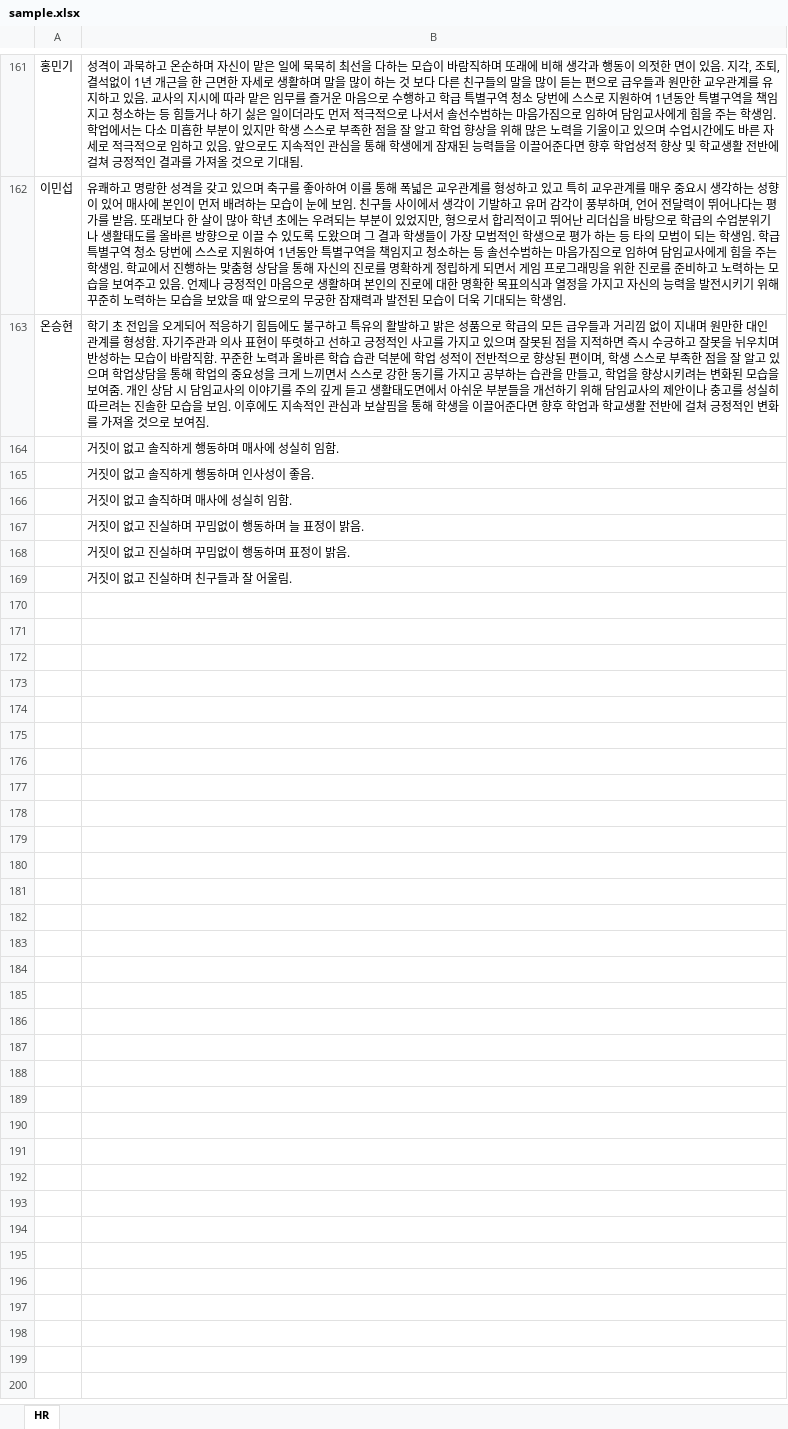
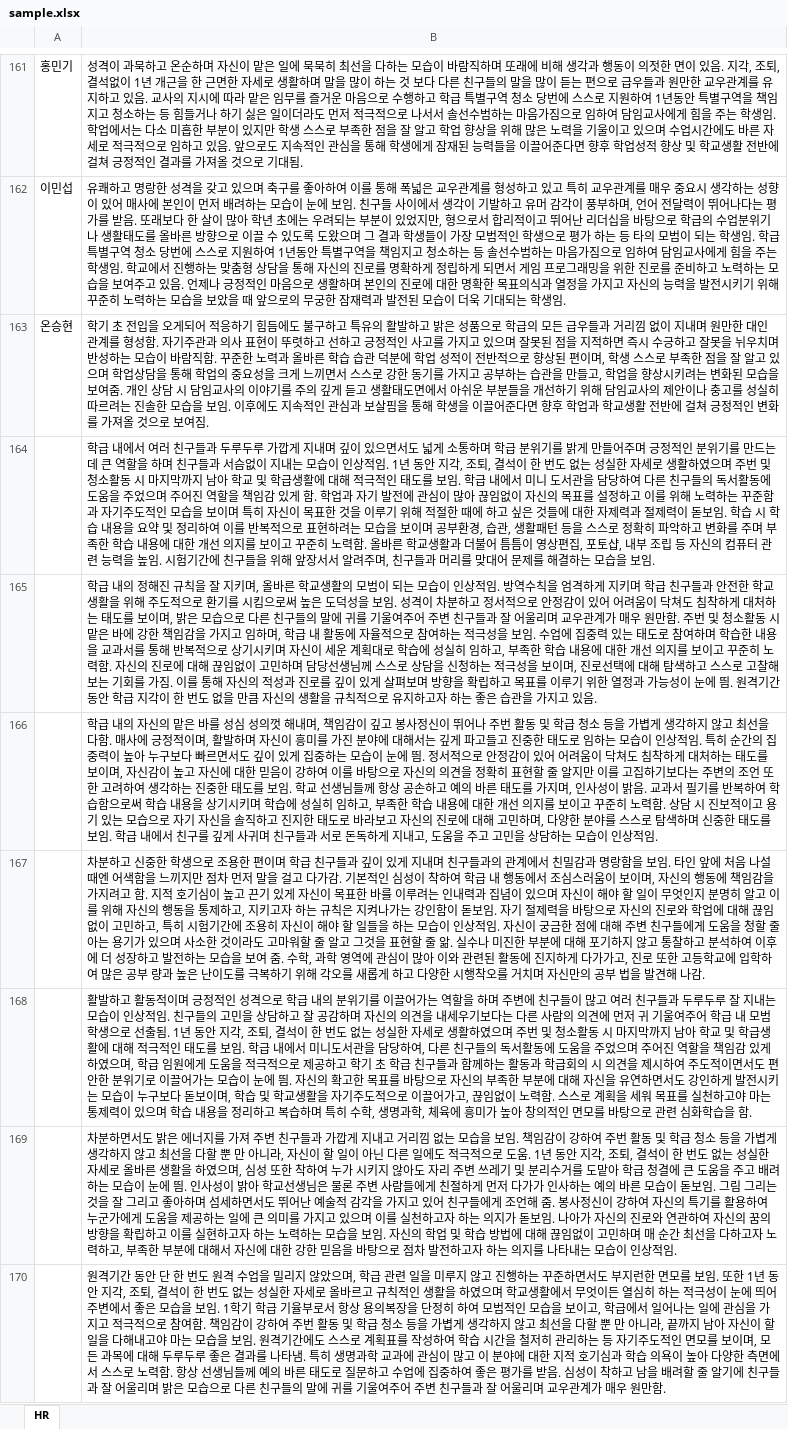
Before and after one commit to MAHT1990/school_life_record_project, an Excel workbook: record/exel_files/sample.xlsx, sheet HR, drawn as a sheet; only a part is shown, gaps mark what is left out; values as stored, in another font and other column widths than the file's, no borders; the diff covers the shown part only; the diff names each change by its address in the sheet, - before the commit and + after, or states it on an @@ line.

Commit message:
sample updated

```diff
--- a/record/exel_files/sample.xlsx (sheet HR)
+++ b/record/exel_files/sample.xlsx (sheet HR)
-B164: 거짓이 없고 솔직하게 행동하며 매사에 성실히 임함.
+B164: 학급 내에서 여러 친구들과 두루두루 가깝게 지내며 깊이 있으면서도 넓게 소통하며 학급 분위기를 밝게 만들어주며 긍정적인 분위기를 만드는 데 큰 역할을 하며 친구들과 서슴없이 지내는 모습이 인상적임. 1년 동안 지각, 조퇴, 결석이 한 번도 없는 성실한 자세로 생활하였으며 주번 및 청소활동 시 마지막까지 남아 학교 및 학급생활에 대해 적극적인 태도를 보임. 학급 내에서 미니 도서관을 담당하여 다른 친구들의 독서활동에 도움을 주었으며 주어진 역할을 책임감 있게 함. 학업과 자기 발전에 관심이 많아 끊임없이 자신의 목표를 설정하고 이를 위해 노력하는 꾸준함과 자기주도적인 모습을 보이며 특히 자신이 목표한 것을 이루기 위해 적절한 때에 하고 싶은 것들에 대한 자제력과 절제력이 돋보임. 학습 시 학습 내용을 요약 및 정리하여 이를 반복적으로 표현하려는 모습을 보이며 공부환경, 습관, 생활패턴 등을 스스로 정확히 파악하고 변화를 주며 부족한 학습 내용에 대한 개선 의지를 보이고 꾸준히 노력함. 올바른 학교생활과 더불어 틈틈이 영상편집, 포토샵, 내부 조립 등 자신의 컴퓨터 관련 능력을 높임. 시험기간에 친구들을 위해 앞장서서 알려주며, 친구들과 머리를 맞대어 문제를 해결하는 모습을 보임.
-B165: 거짓이 없고 솔직하게 행동하며 인사성이 좋음.
+B165: 학급 내의 정해진 규칙을 잘 지키며, 올바른 학교생활의 모범이 되는 모습이 인상적임. 방역수칙을 엄격하게 지키며 학급 친구들과 안전한 학교생활을 위해 주도적으로 환기를 시킴으로써 높은 도덕성을 보임. 성격이 차분하고 정서적으로 안정감이 있어 어려움이 닥쳐도 침착하게 대처하는 태도를 보이며, 밝은 모습으로 다른 친구들의 말에 귀를 기울여주어 주변 친구들과 잘 어울리며 교우관계가 매우 원만함. 주번 및 청소활동 시 맡은 바에 강한 책임감을 가지고 임하며, 학급 내 활동에 자율적으로 참여하는 적극성을 보임. 수업에 집중력 있는 태도로 참여하며 학습한 내용을 교과서를 통해 반복적으로 상기시키며 자신이 세운 계획대로 학습에 성실히 임하고, 부족한 학습 내용에 대한 개선 의지를 보이고 꾸준히 노력함. 자신의 진로에 대해 끊임없이 고민하며 담당선생님께 스스로 상담을 신청하는 적극성을 보이며, 진로선택에 대해 탐색하고 스스로 고찰해보는 기회를 가짐. 이를 통해 자신의 적성과 진로를 깊이 있게 살펴보며 방향을 확립하고 목표를 이루기 위한 열정과 가능성이 눈에 띔. 원격기간 동안 학급 지각이 한 번도 없을 만큼 자신의 생활을 규칙적으로 유지하고자 하는 좋은 습관을 가지고 있음.
-B166: 거짓이 없고 솔직하며 매사에 성실히 임함.
+B166: 학급 내의 자신의 맡은 바를 성심 성의껏 해내며, 책임감이 깊고 봉사정신이 뛰어나 주번 활동 및 학급 청소 등을 가볍게 생각하지 않고 최선을 다함. 매사에 긍정적이며, 활발하며 자신이 흥미를 가진 분야에 대해서는 깊게 파고들고 진중한 태도로 임하는 모습이 인상적임. 특히 순간의 집중력이 높아 누구보다 빠르면서도 깊이 있게 집중하는 모습이 눈에 띔. 정서적으로 안정감이 있어 어려움이 닥쳐도 침착하게 대처하는 태도를 보이며, 자신감이 높고 자신에 대한 믿음이 강하여 이를 바탕으로 자신의 의견을 정확히 표현할 줄 알지만 이를 고집하기보다는 주변의 조언 또한 고려하여 생각하는 진중한 태도를 보임. 학교 선생님들께 항상 공손하고 예의 바른 태도를 가지며, 인사성이 밝음. 교과서 필기를 반복하여 학습함으로써 학습 내용을 상기시키며 학습에 성실히 임하고, 부족한 학습 내용에 대한 개선 의지를 보이고 꾸준히 노력함. 상담 시 진보적이고 용기 있는 모습으로 자기 자신을 솔직하고 진지한 태도로 바라보고 자신의 진로에 대해 고민하며, 다양한 분야를 스스로 탐색하며 신중한 태도를 보임. 학급 내에서 친구를 깊게 사귀며 친구들과 서로 돈독하게 지내고, 도움을 주고 고민을 상담하는 모습이 인상적임.
-B167: 거짓이 없고 진실하며 꾸밈없이 행동하며 늘 표정이 밝음.
+B167: 차분하고 신중한 학생으로 조용한 편이며 학급 친구들과 깊이 있게 지내며 친구들과의 관계에서 친밀감과 명랑함을 보임. 타인 앞에 처음 나설 때엔 어색함을 느끼지만 점차 먼저 말을 걸고 다가감. 기본적인 심성이 착하여 학급 내 행동에서 조심스러움이 보이며, 자신의 행동에 책임감을 가지려고 함. 지적 호기심이 높고 끈기 있게 자신이 목표한 바를 이루려는 인내력과 집념이 있으며 자신이 해야 할 일이 무엇인지 분명히 알고 이를 위해 자신의 행동을 통제하고, 지키고자 하는 규칙은 지켜나가는 강인함이 돋보임. 자기 절제력을 바탕으로 자신의 진로와 학업에 대해 끊임없이 고민하고, 특히 시험기간에 조용히 자신이 해야 할 일들을 하는 모습이 인상적임. 자신이 궁금한 점에 대해 주변 친구들에게 도움을 청할 줄 아는 용기가 있으며 사소한 것이라도 고마워할 줄 알고 그것을 표현할 줄 앎. 실수나 미진한 부분에 대해 포기하지 않고 통찰하고 분석하여 이후에 더 성장하고 발전하는 모습을 보여 줌. 수학, 과학 영역에 관심이 많아 이와 관련된 활동에 진지하게 다가가고, 진로 또한 고등학교에 입학하여 많은 공부 량과 높은 난이도를 극복하기 위해 각오를 새롭게 하고 다양한 시행착오를 거치며 자신만의 공부 법을 발견해 나감.
-B168: 거짓이 없고 진실하며 꾸밈없이 행동하며 표정이 밝음.
+B168: 활발하고 활동적이며 긍정적인 성격으로 학급 내의 분위기를 이끌어가는 역할을 하며 주변에 친구들이 많고 여러 친구들과 두루두루 잘 지내는 모습이 인상적임. 친구들의 고민을 상담하고 잘 공감하며 자신의 의견을 내세우기보다는 다른 사람의 의견에 먼저 귀 기울여주어 학급 내 모범학생으로 선출됨. 1년 동안 지각, 조퇴, 결석이 한 번도 없는 성실한 자세로 생활하였으며 주번 및 청소활동 시 마지막까지 남아 학교 및 학급생활에 대해 적극적인 태도를 보임. 학급 내에서 미니도서관을 담당하여, 다른 친구들의 독서활동에 도움을 주었으며 주어진 역할을 책임감 있게 하였으며, 학급 임원에게 도움을 적극적으로 제공하고 학기 초 학급 친구들과 함께하는 활동과 학급회의 시 의견을 제시하여 주도적이면서도 편안한 분위기로 이끌어가는 모습이 눈에 띔. 자신의 확고한 목표를 바탕으로 자신의 부족한 부분에 대해 자신을 유연하면서도 강인하게 발전시키는 모습이 누구보다 돋보이며, 학습 및 학교생활을 자기주도적으로 이끌어가고, 끊임없이 노력함. 스스로 계획을 세워 목표를 실천하고야 마는 통제력이 있으며 학습 내용을 정리하고 복습하며 특히 수학, 생명과학, 체육에 흥미가 높아 창의적인 면모를 바탕으로 관련 심화학습을 함.
-B169: 거짓이 없고 진실하며 친구들과 잘 어울림.
+B169: 차분하면서도 밝은 에너지를 가져 주변 친구들과 가깝게 지내고 거리낌 없는 모습을 보임. 책임감이 강하여 주번 활동 및 학급 청소 등을 가볍게 생각하지 않고 최선을 다할 뿐 만 아니라, 자신이 할 일이 아닌 다른 일에도 적극적으로 도움. 1년 동안 지각, 조퇴, 결석이 한 번도 없는 성실한 자세로 올바른 생활을 하였으며, 심성 또한 착하여 누가 시키지 않아도 자리 주변 쓰레기 및 분리수거를 도맡아 학급 청결에 큰 도움을 주고 배려하는 모습이 눈에 띔. 인사성이 밝아 학교선생님은 물론 주변 사람들에게 친절하게 먼저 다가가 인사하는 예의 바른 모습이 돋보임. 그림 그리는 것을 잘 그리고 좋아하며 섬세하면서도 뛰어난 예술적 감각을 가지고 있어 친구들에게 조언해 줌. 봉사정신이 강하여 자신의 특기를 활용하여 누군가에게 도움을 제공하는 일에 큰 의미를 가지고 있으며 이를 실천하고자 하는 의지가 돋보임. 나아가 자신의 진로와 연관하여 자신의 꿈의 방향을 확립하고 이를 실현하고자 하는 노력하는 모습을 보임. 자신의 학업 및 학습 방법에 대해 끊임없이 고민하며 매 순간 최선을 다하고자 노력하고, 부족한 부분에 대해서 자신에 대한 강한 믿음을 바탕으로 점차 발전하고자 하는 의지를 나타내는 모습이 인상적임.
+row 170:  | 원격기간 동안 단 한 번도 원격 수업을 밀리지 않았으며, 학급 관련 일을 미루지 않고 진행하는 꾸준하면서도 부지런한 면모를 보임. 또한 1년 동안 지각, 조퇴, 결석이 한 번도 없는 성실한 자세로 올바르고 규칙적인 생활을 하였으며 학교생활에서 무엇이든 열심히 하는 적극성이 눈에 띄어 주변에서 좋은 모습을 보임. 1학기 학급 기율부로서 항상 용의복장을 단정히 하여 모범적인 모습을 보이고, 학급에서 일어나는 일에 관심을 가지고 적극적으로 참여함. 책임감이 강하여 주번 활동 및 학급 청소 등을 가볍게 생각하지 않고 최선을 다할 뿐 만 아니라, 끝까지 남아 자신이 할 일을 다해내고야 마는 모습을 보임. 원격기간에도 스스로 계획표를 작성하여 학습 시간을 철저히 관리하는 등 자기주도적인 면모를 보이며, 모든 과목에 대해 두루두루 좋은 결과를 나타냄. 특히 생명과학 교과에 관심이 많고 이 분야에 대한 지적 호기심과 학습 의욕이 높아 다양한 측면에서 스스로 노력함. 항상 선생님들께 예의 바른 태도로 질문하고 수업에 집중하여 좋은 평가를 받음. 심성이 착하고 남을 배려할 줄 알기에 친구들과 잘 어울리며 밝은 모습으로 다른 친구들의 말에 귀를 기울여주어 주변 친구들과 잘 어울리며 교우관계가 매우 원만함.
```
Also changed, not shown: 21 added rows elsewhere in this sheet, 1 other file.
